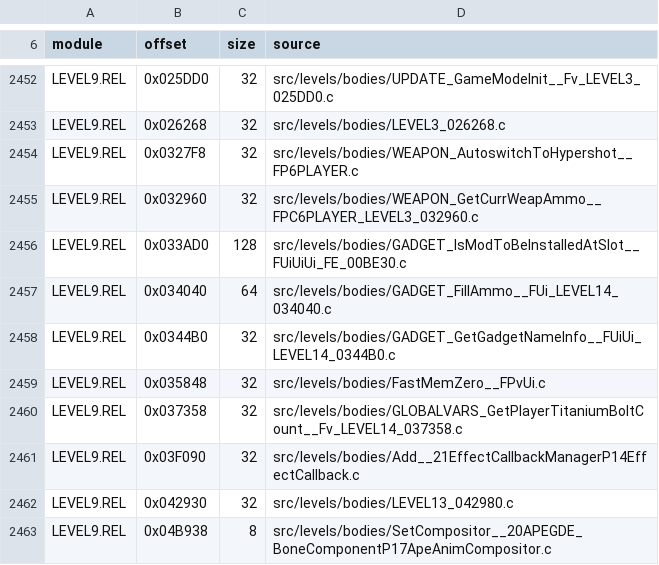
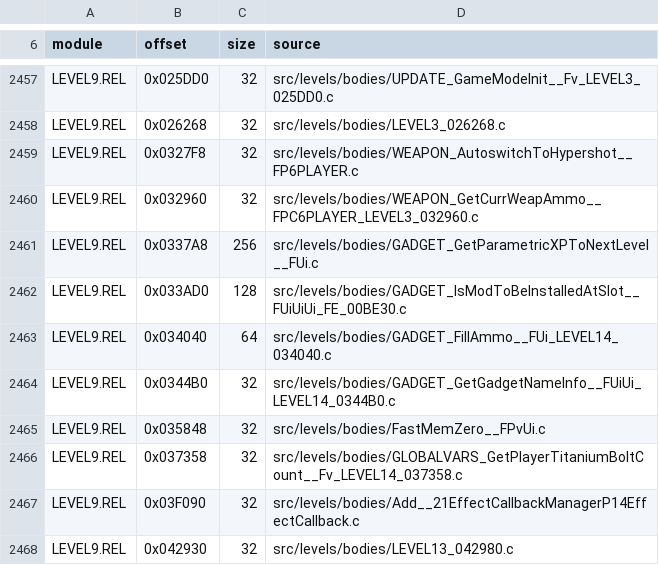
Before and after one commit to OpenRAC/rac-sac-decomp, a TSV file: config/levels/bodies.tsv, drawn as a sheet; only a part is shown, gaps mark what is left out; the shorter side is filled out with more unchanged rows; the diff covers the shown part only.

Commit message:
Accept the contextual division route, and publish the bodies it opens
The rule the research agent measured is not a constant: the retail
reserves two instruction slots before every single-precision division and
the scheduler fills them with useful instructions when it can.  A patch
on a copy of the pinned tree gives the division family those slots and
fills them from the context -- three nops when the producer is a branch,
one when it is a floating-point operation the division reads, none when
it is a conversion, two otherwise.

The route is a superset of the pinned chain on the level modules (191 of
the 191 sources stay exact) and it proves the class the blanket two-nop
rule misses: the bodies whose division carries a single nop, among them
GADGET_GetParametricXPToNextLevel, now published with its six
placements.

```diff
--- a/config/levels/bodies.tsv
+++ b/config/levels/bodies.tsv
@@ -2455,2 +2460,3 @@ LEVEL9.REL	0x0327F8	32	src/levels/bodies/WEAPON_AutoswitchToHypershot__FP6PLAYER
 LEVEL9.REL	0x032960	32	src/levels/bodies/WEAPON_GetCurrWeapAmmo__FPC6PLAYER_LEVEL3_032960.c
+LEVEL9.REL	0x0337A8	256	src/levels/bodies/GADGET_GetParametricXPToNextLevel__FUi.c
 LEVEL9.REL	0x033AD0	128	src/levels/bodies/GADGET_IsModToBeInstalledAtSlot__FUiUiUi_FE_00BE30.c
```
Also changed, not shown: 5 added rows elsewhere in this file, config/levels/body_sources.tsv, 3 other files.
